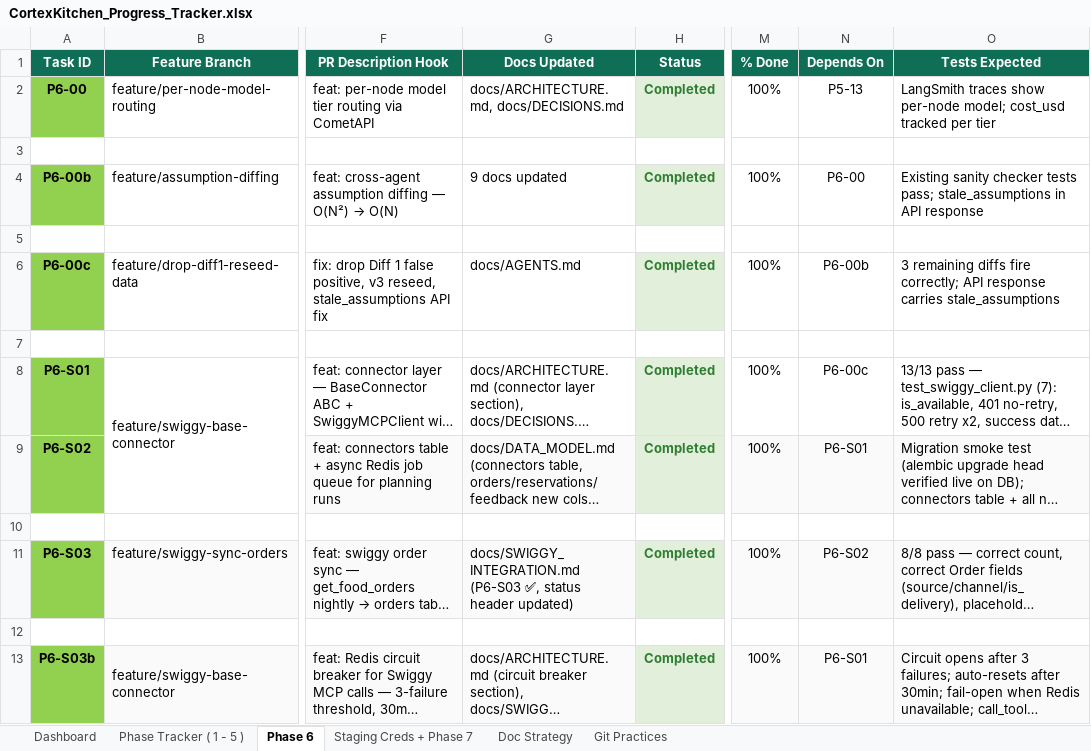
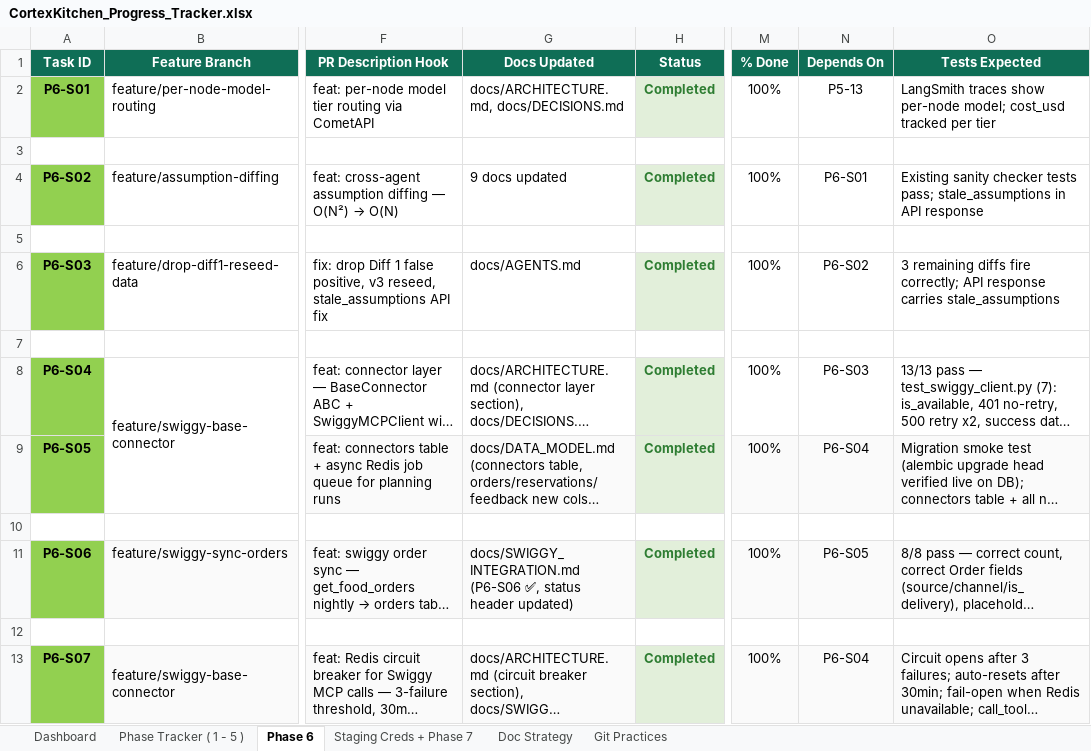
Before and after one commit to anoushka45/cortexkitchen, an Excel workbook: CortexKitchen_Progress_Tracker.xlsx, sheet Phase 6, drawn as a sheet; only a part is shown, gaps mark what is left out; long unchanged cells end in …; values as stored, in another font and other column widths than the file's, no borders; the diff covers the shown part only; the diff names each change by its address in the sheet, - before the commit and + after, or states it on an @@ line.

Commit message:
tracker: renumber Phase 6 task IDs to a clean sequential scheme
Task IDs had drifted into an append-only mess (P6-00/00b/00c, S01-S14,
then a jump to S35-S48, then back to S16-S25 planned, then S43-S46, then
S30-S34 on a separate sheet) from repeated ad-hoc additions across sessions.
Not shareable externally as-is.

Renumbered every P6-S*, P6-F*, P6-R*, P6-D* ID to a dense sequential run in
execution order (P6-S01..S46, P6-F01..F08, P6-R01, P6-D01..D03), folding the
00/00b/00c pre-series into the S sequence and dropping letter suffixes
(S03b/S03c/S13c/F16b). P6-MI01-04 was already clean and left as-is.

Applied consistently across all 6 sheets (Phase 6, Staging Creds + Phase 7,
Dashboard, Phase Tracker (1-5), Doc Strategy, Git Practices) via a single-pass
token remap so cross-sheet Depends On references stay correct. Two
pre-existing dangling dependency references (old P6-S20, P6-S22 -- tasks
that were never actually defined anywhere in the tracker) are marked
P6-S20-UNRESOLVED / P6-S22-UNRESOLVED rather than left bare, since under the
new dense numbering the bare old strings would have silently collided with
real tasks' new IDs. Two shorthand ranges in the Dashboard sheet
(P6-S35-S42/S47/S48, P6-S43-S46) were collapsed to their correct contiguous
new-ID ranges (P6-S21-S30, P6-S38-S41) since range shorthand doesn't carry
its own P6- prefix on the second number and isn't caught by a token remap.

Old IDs referenced in already-merged commit messages/branch names (e.g.
P6-S14, P6-S35) no longer match their tracker row -- acceptable tradeoff for
a readable external-facing tracker going forward.

```diff
--- a/CortexKitchen_Progress_Tracker.xlsx (sheet Phase 6)
+++ b/CortexKitchen_Progress_Tracker.xlsx (sheet Phase 6)
-A2 (Task ID): P6-00
+A2 (Task ID): P6-S01
-A4 (Task ID): P6-00b
+A4 (Task ID): P6-S02
-N4 (Depends On): P6-00
+N4 (Depends On): P6-S01
-A6 (Task ID): P6-00c
+A6 (Task ID): P6-S03
-N6 (Depends On): P6-00b
+N6 (Depends On): P6-S02
-A8 (Task ID): P6-S01
+A8 (Task ID): P6-S04
-N8 (Depends On): P6-00c
+N8 (Depends On): P6-S03
-A9 (Task ID): P6-S02
+A9 (Task ID): P6-S05
-N9 (Depends On): P6-S01
+N9 (Depends On): P6-S04
-A11 (Task ID): P6-S03
+A11 (Task ID): P6-S06
-G11 (Docs Updated): docs/SWIGGY_INTEGRATION.md (P6-S03 ✅, status…
+G11 (Docs Updated): docs/SWIGGY_INTEGRATION.md (P6-S06 ✅, status…
-N11 (Depends On): P6-S02
+N11 (Depends On): P6-S05
-A13 (Task ID): P6-S03b
+A13 (Task ID): P6-S07
-N13 (Depends On): P6-S01
+N13 (Depends On): P6-S04
```
Also changed, not shown: 94 edited cells elsewhere in this sheet, sheet Doc Strategy, sheet Staging Creds + Phase 7, sheet Phase Tracker ( 1 - 5 ), sheet Dashboard, sheet Git Practices.
